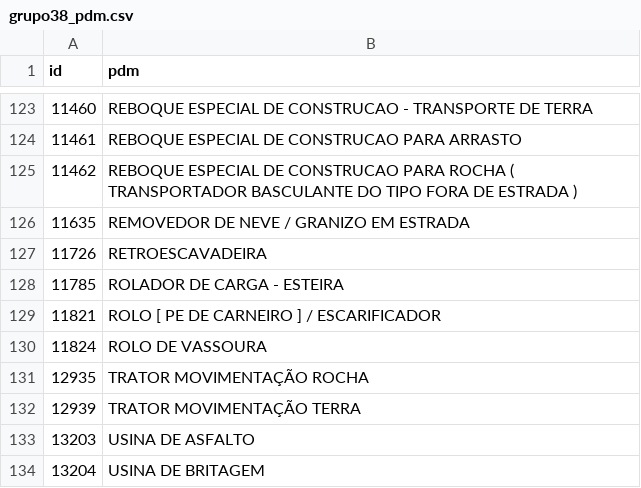
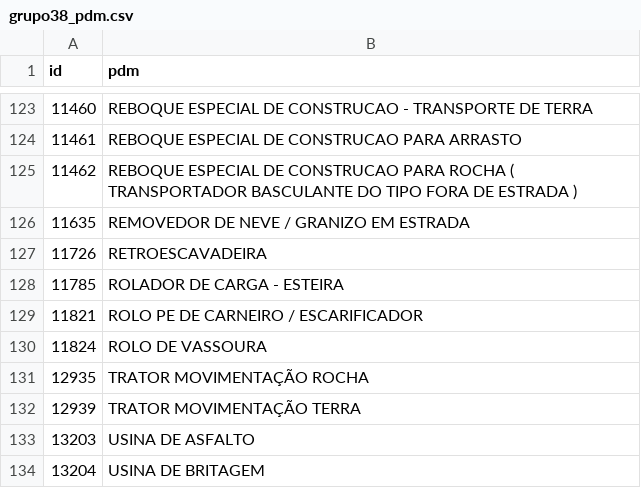
Before and after one commit to ant-rod-silva/catmat_compras_gov_pub, a CSV file: pdm/csv/grupo38_pdm.csv, drawn as a sheet; only a part is shown, gaps mark what is left out.

Commit message:
Update grupo38_pdm.csv

```diff
--- a/pdm/csv/grupo38_pdm.csv
+++ b/pdm/csv/grupo38_pdm.csv
@@ -128,3 +128,3 @@ id,pdm
 11785,ROLADOR DE CARGA - ESTEIRA
-11821,ROLO [ PE DE CARNEIRO ] / ESCARIFICADOR
+11821,ROLO PE DE CARNEIRO / ESCARIFICADOR
 11824,ROLO DE VASSOURA
```
